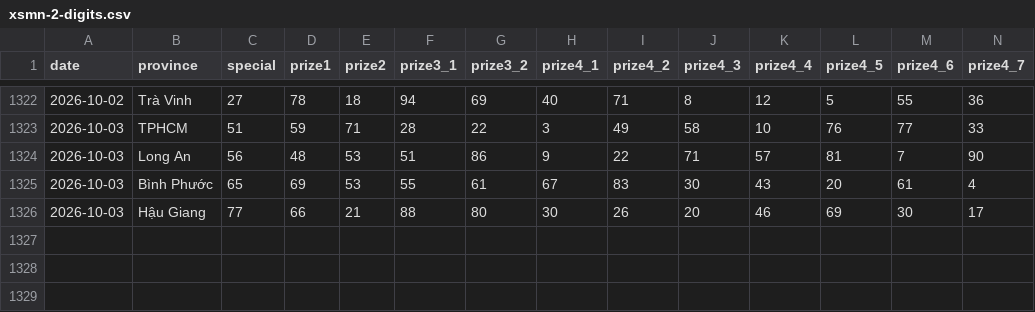
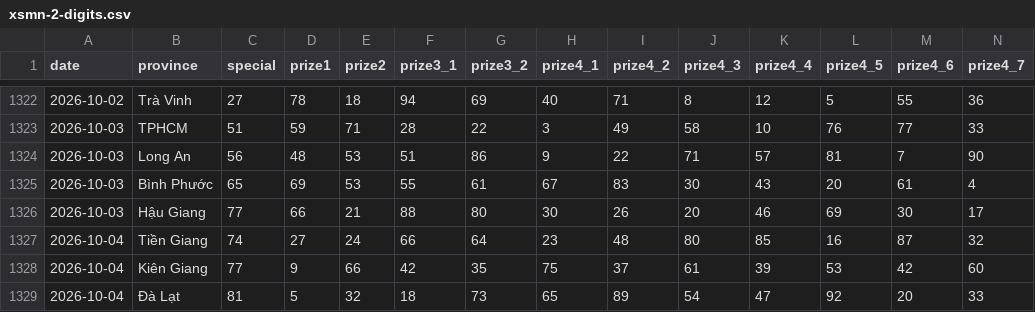
Before and after one commit to phuc341986/vietnam-lottery, a CSV file: data/xsmn-2-digits.csv, drawn as a sheet; only a part is shown, gaps mark what is left out; rows hold the shown columns only; the diff names each change by its address in the sheet, - before the commit and + after, or states it on an @@ line.

```diff
--- a/data/xsmn-2-digits.csv
+++ b/data/xsmn-2-digits.csv
+row 1327: 2026-10-04 | Tiền Giang | 74 | 27 | 24 | 66 | 64 | 23 | 48 | 80 | 85 | 16 | 87 | 32
+row 1328: 2026-10-04 | Kiên Giang | 77 | 9 | 66 | 42 | 35 | 75 | 37 | 61 | 39 | 53 | 42 | 60
+row 1329: 2026-10-04 | Đà Lạt | 81 | 5 | 32 | 18 | 73 | 65 | 89 | 54 | 47 | 92 | 20 | 33
```
Also changed, not shown: data/xsmn-sparse.csv, data/xsmn.csv, 8 other files.
